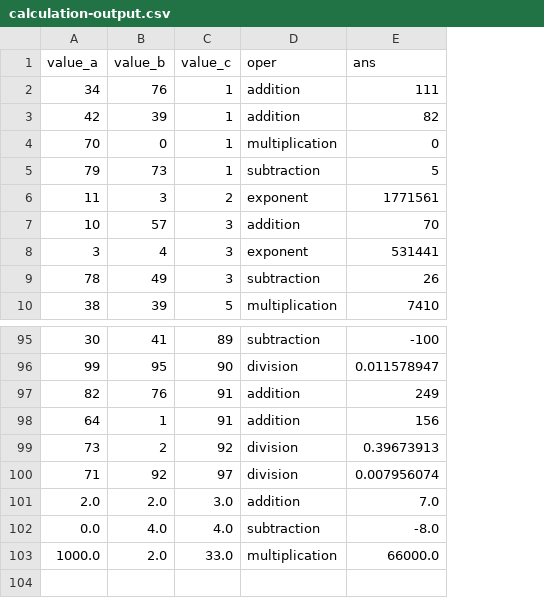
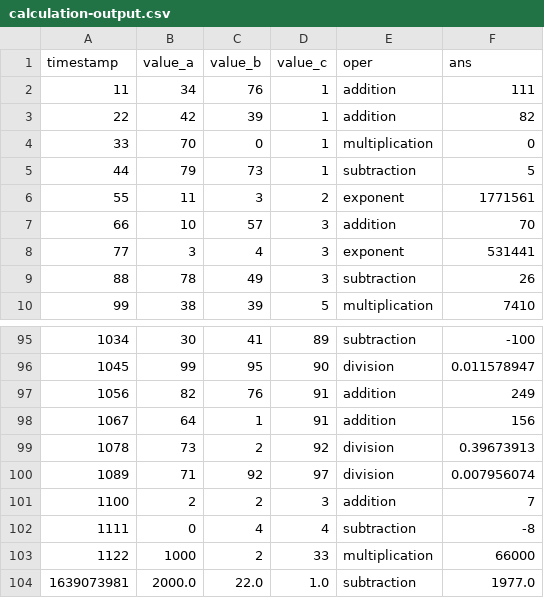
Before and after one commit to Laughing-Bulls/Calculator, a CSV file: input/calculation-output.csv, drawn as a sheet; only a part is shown, gaps mark what is left out; removed rows and columns are numbered as before the commit, all else as after; the diff names each change by its address in the sheet, - before the commit and + after, or states it on an @@ line.

Commit message:
Task: Added timestamp column to log

```diff
--- a/input/calculation-output.csv
+++ b/input/calculation-output.csv
+column A (timestamp), rows 2-10: 11 | 22 | 33 | 44 | 55 | 66 | 77 | 88 | 99; rows 95-100: 1034 | 1045 | 1056 | 1067 | 1078 | 1089
-row 101: 2.0 | 2.0 | 3.0 | addition | 7.0
-row 102: 0.0 | 4.0 | 4.0 | subtraction | -8.0
-row 103: 1000.0 | 2.0 | 33.0 | multiplication | 66000.0
+row 101: 1100 | 2 | 2 | 3 | addition | 7
+row 102: 1111 | 0 | 4 | 4 | subtraction | -8
+row 103: 1122 | 1000 | 2 | 33 | multiplication | 66000
+row 104: 1639073981 | 2000.0 | 22.0 | 1.0 | subtraction | 1977.0
```
Also changed, not shown: 2 other files.
